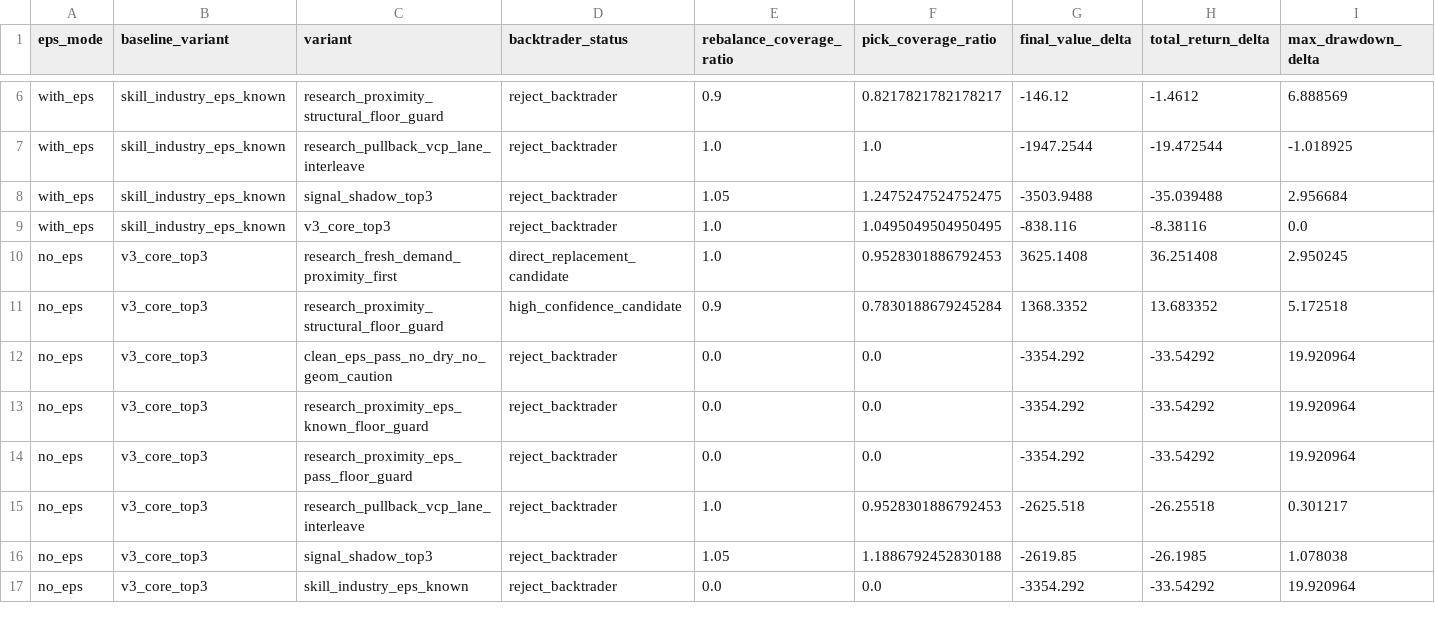
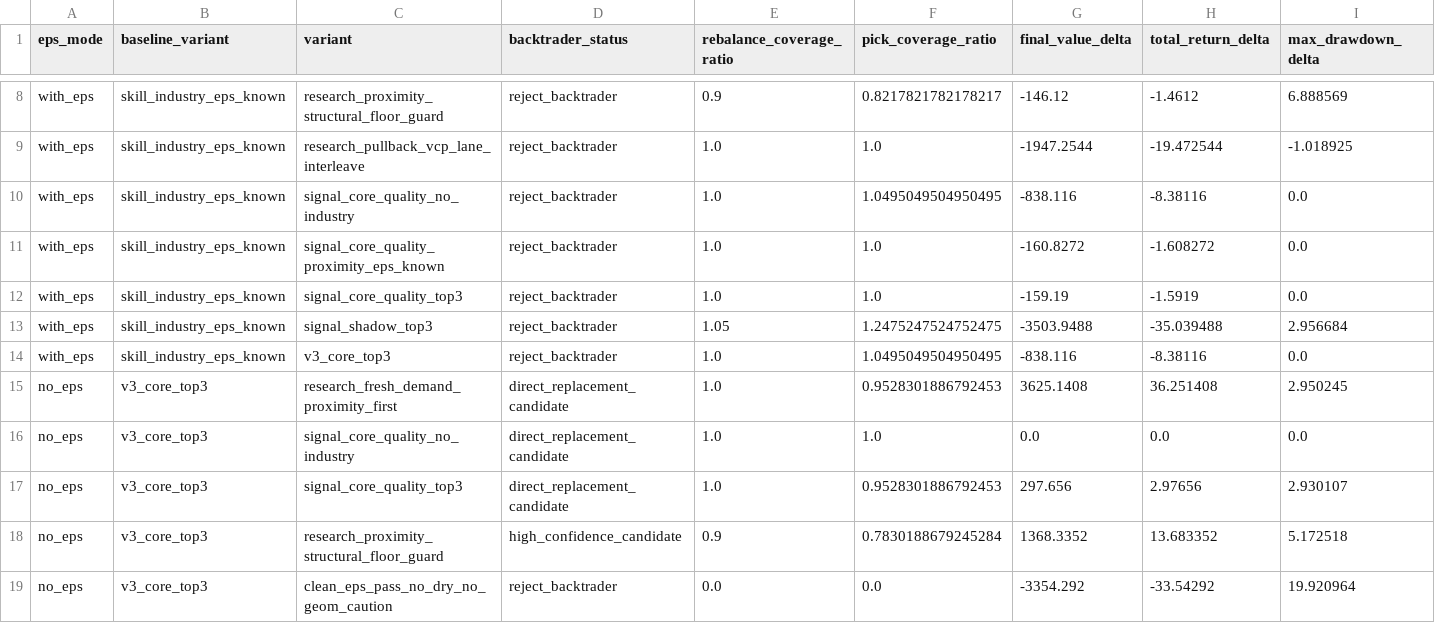
Before and after one commit to githhhh/Yfinance_data, a CSV file: backtest/rd_agent_research_bench/output/backtrader_decision_matrix.csv, drawn as a sheet; only a part is shown, gaps mark what is left out; the shorter side is filled out with more unchanged rows; rows hold the shown columns only; the diff covers the shown part only; the diff names each change by its address in the sheet, - before the commit and + after, or states it on an @@ line.

```diff
--- a/backtest/rd_agent_research_bench/output/backtrader_decision_matrix.csv
+++ b/backtest/rd_agent_research_bench/output/backtrader_decision_matrix.csv
+row 10: with_eps | skill_industry_eps_known | signal_core_quality_no_industry | reject_backtrader | 1.0 | 1.0495049504950495 | -838.116 | -8.38116 | 0.0
+row 11: with_eps | skill_industry_eps_known | signal_core_quality_proximity_eps_known | reject_backtrader | 1.0 | 1.0 | -160.8272 | -1.608272 | 0.0
+row 12: with_eps | skill_industry_eps_known | signal_core_quality_top3 | reject_backtrader | 1.0 | 1.0 | -159.19 | -1.5919 | 0.0
+row 16: no_eps | v3_core_top3 | signal_core_quality_no_industry | direct_replacement_candidate | 1.0 | 1.0 | 0.0 | 0.0 | 0.0
+row 17: no_eps | v3_core_top3 | signal_core_quality_top3 | direct_replacement_candidate | 1.0 | 0.9528301886792453 | 297.656 | 2.97656 | 2.930107
```
Also changed, not shown: 5 added rows elsewhere in this file, backtest/ibd_weekly_signal_oracle_eval/combined_variant_summary.csv, backtest/rd_agent_research_bench/output/backtrader_summary.csv, 28 other files.
